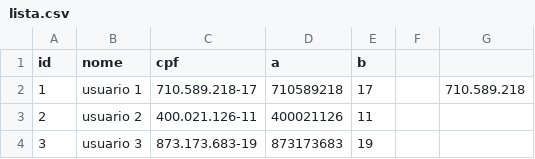
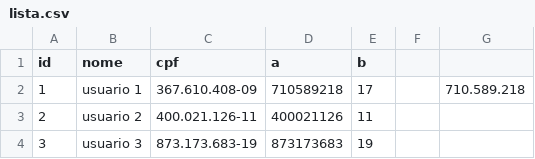
Before and after one commit to bugasmarcondes/by-you, a CSV file: ByYou/Content/csv/lista.csv, drawn as a sheet; only a part is shown.

```diff
--- a/ByYou/Content/csv/lista.csv
+++ b/ByYou/Content/csv/lista.csv
@@ -1,3 +1,3 @@
 id;nome;cpf;a;b;;
-1;usuario 1;710.589.218-17;710589218;17;;710.589.218
+1;usuario 1;367.610.408-09;710589218;17;;710.589.218
 2;usuario 2;400.021.126-11;400021126;11;;
```
Also changed, not shown: 4 other files.
